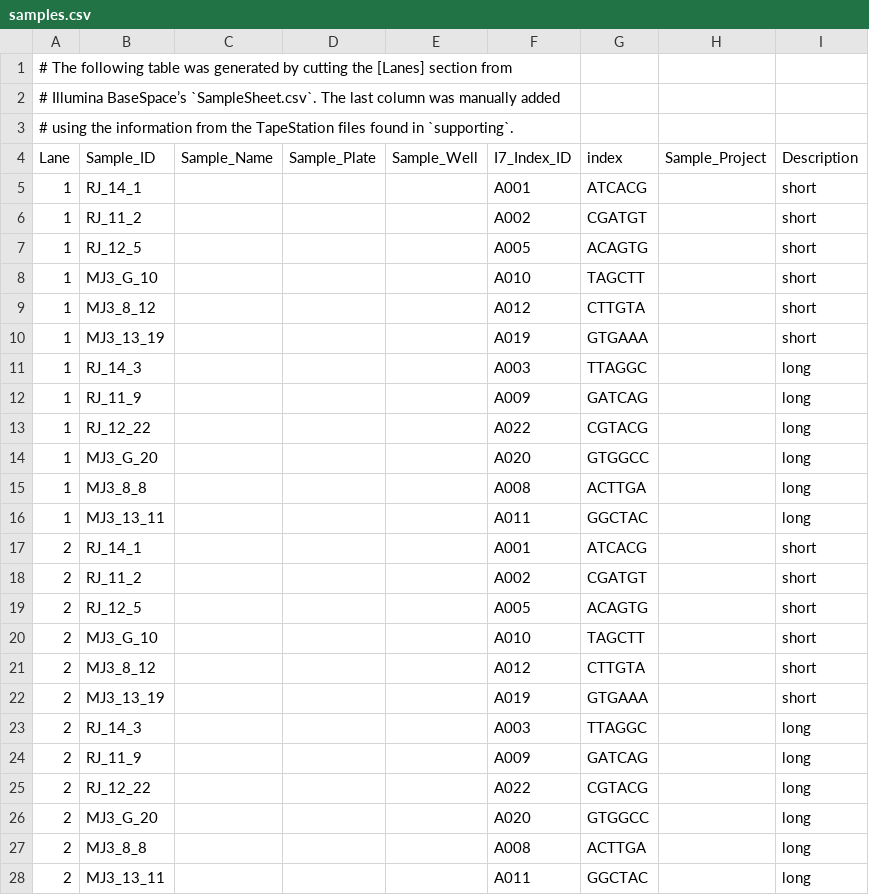
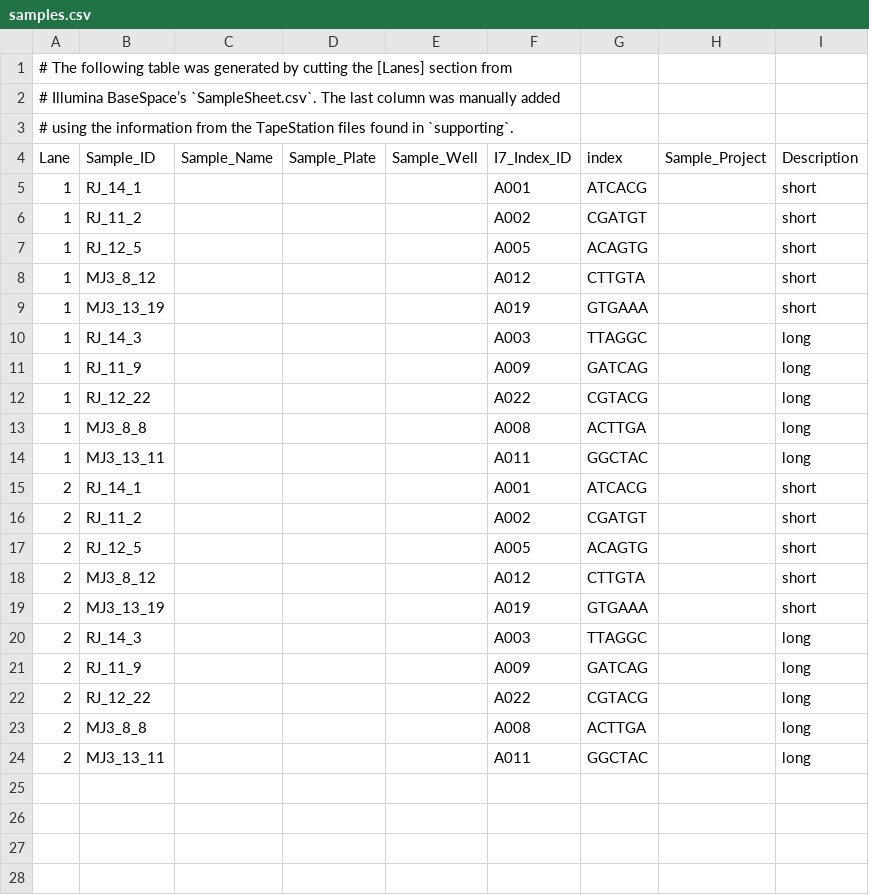
Before and after one commit to klmr/royal-jelly, a CSV file: raw/samples.csv, drawn as a sheet; the diff names each change by its address in the sheet, - before the commit and + after, or states it on an @@ line.

Commit message:
Remove low-quality libraries

```diff
--- a/raw/samples.csv
+++ b/raw/samples.csv
-row 8: 1 | MJ3_G_10 |  |  |  | A010 | TAGCTT |  | short
-row 14: 1 | MJ3_G_20 |  |  |  | A020 | GTGGCC |  | long
-row 20: 2 | MJ3_G_10 |  |  |  | A010 | TAGCTT |  | short
-row 26: 2 | MJ3_G_20 |  |  |  | A020 | GTGGCC |  | long
```
